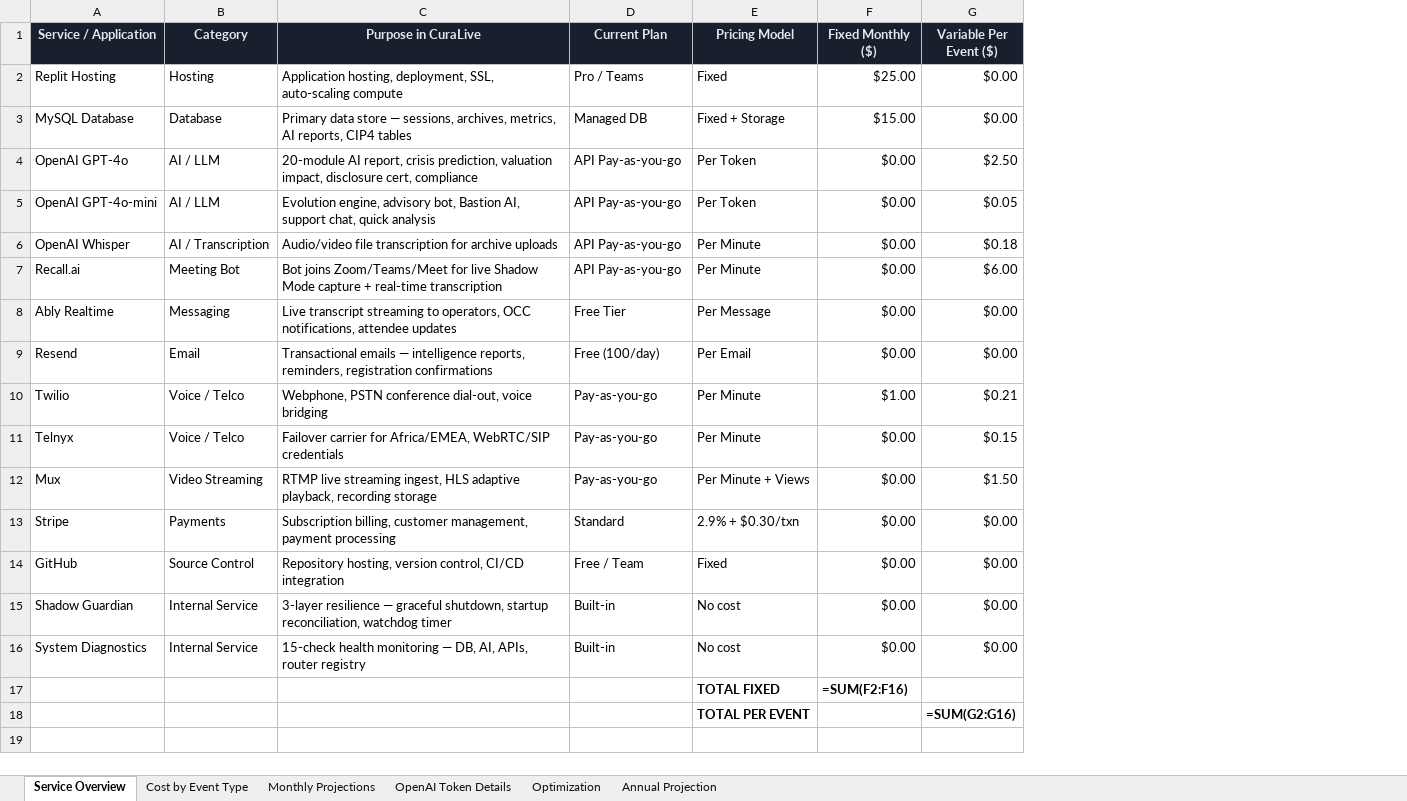
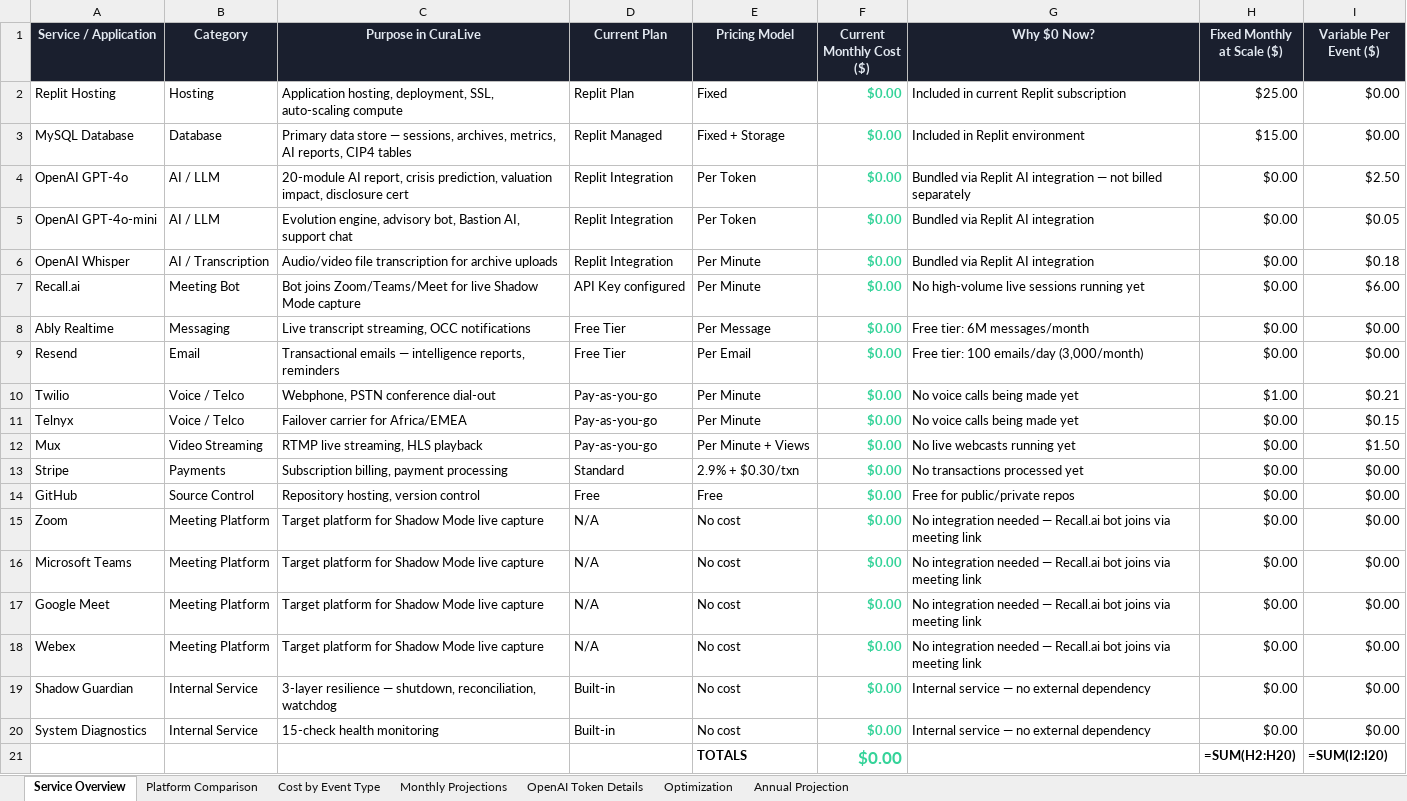
Before and after one commit to davecameron187-sys/curalive-platform, an Excel workbook: CuraLive_Infrastructure_Costs.xlsx, sheet Service Overview, drawn as a sheet; values as stored, in another font and other column widths than the file's, no borders; formulas without a stored value are shown as written; removed rows and columns are numbered as before the commit, all else as after; the diff names each change by its address in the sheet, - before the commit and + after, or states it on an @@ line.

```diff
--- a/CuraLive_Infrastructure_Costs.xlsx (sheet Service Overview)
+++ b/CuraLive_Infrastructure_Costs.xlsx (sheet Service Overview)
+sheet tab: Platform Comparison
+column F (Current Monthly Cost ($)), rows 2-14: all $0.00; rows 19-20: $0.00 | $0.00
+column G (Why $0 Now?), rows 2-14: Included in current Replit subscription | Included in Replit environment | Bundled via Replit AI integration — not billed separately | Bundled via Replit AI integration | Bundled via Replit AI integration | No high-volume live sessions running yet | Free tier: 6M messages/month | Free tier: 100 emails/day (3,000/month) | No voice calls being made yet | No voice calls being made yet | No live webcasts running yet | No transactions processed yet | Free for public/private repos; rows 19-20: Internal service — no external dependency | Internal service — no external dependency
-H1: Fixed Monthly ($)
+H1: Fixed Monthly at Scale ($)
-D2 (Current Plan): Pro / Teams
+D2 (Current Plan): Replit Plan
-D3 (Current Plan): Managed DB
+D3 (Current Plan): Replit Managed
-C4 (Purpose in CuraLive): …impact, disclosure cert, compliance
+C4 (Purpose in CuraLive): …impact, disclosure cert
-D4:D6 (Current Plan): API Pay-as-you-go
+D4:D6 (Current Plan): Replit Integration
-C5 (Purpose in CuraLive): …AI, support chat, quick analysis
+C5 (Purpose in CuraLive): …AI, support chat
-C7 (Purpose in CuraLive): …Mode capture + real-time transcription
+C7 (Purpose in CuraLive): …Mode capture
-D7 (Current Plan): API Pay-as-you-go
+D7 (Current Plan): API Key configured
-C8 (Purpose in CuraLive): Live transcript streaming to operators, OCC notifications, attendee updates
+C8 (Purpose in CuraLive): Live transcript streaming, OCC notifications
-C9 (Purpose in CuraLive): …intelligence reports, reminders, registration confirmations
+C9 (Purpose in CuraLive): …intelligence reports, reminders
-D9 (Current Plan): Free (100/day)
+D9 (Current Plan): Free Tier
-C10 (Purpose in CuraLive): Webphone, PSTN conference dial-out, voice bridging
+C10 (Purpose in CuraLive): Webphone, PSTN conference dial-out
-C11 (Purpose in CuraLive): Failover carrier for Africa/EMEA, WebRTC/SIP credentials
+C11 (Purpose in CuraLive): Failover carrier for Africa/EMEA
-C12 (Purpose in CuraLive): RTMP live streaming ingest, HLS adaptive playback, recording storage
+C12 (Purpose in CuraLive): RTMP live streaming, HLS playback
-C13 (Purpose in CuraLive): Subscription billing, customer management, payment processing
+C13 (Purpose in CuraLive): Subscription billing, payment processing
-C14 (Purpose in CuraLive): Repository hosting, version control, CI/CD integration
+C14 (Purpose in CuraLive): Repository hosting, version control
-D14 (Current Plan): Free / Team
+D14 (Current Plan): Free
-E14 (Pricing Model): Fixed
+E14 (Pricing Model): Free
+row 15: Zoom | Meeting Platform | Target platform for Shadow Mode live capture | N/A | No cost | $0.00 | No integration needed — Recall.ai bot joins via meeting link | $0.00 | $0.00
+row 16: Microsoft Teams | Meeting Platform | Target platform for Shadow Mode live capture | N/A | No cost | $0.00 | No integration needed — Recall.ai bot joins via meeting link | $0.00 | $0.00
+row 17: Google Meet | Meeting Platform | Target platform for Shadow Mode live capture | N/A | No cost | $0.00 | No integration needed — Recall.ai bot joins via meeting link | $0.00 | $0.00
+row 18: Webex | Meeting Platform | Target platform for Shadow Mode live capture | N/A | No cost | $0.00 | No integration needed — Recall.ai bot joins via meeting link | $0.00 | $0.00
-C19 (Purpose in CuraLive): …resilience — graceful shutdown, startup reconciliation, watchdog timer
+C19 (Purpose in CuraLive): …resilience — shutdown, reconciliation, watchdog
-C20 (Purpose in CuraLive): 15-check health monitoring — DB, AI, APIs, router registry
+C20 (Purpose in CuraLive): 15-check health monitoring
-row 17:  |  |  |  | TOTAL FIXED | =SUM(F2:F16)
-row 18:  |  |  |  | TOTAL PER EVENT |  | =SUM(G2:G16)
+row 21:  |  |  |  | TOTALS | $0.00 |  | =SUM(H2:H20) | =SUM(I2:I20)
```
Also changed, not shown: sheet Cost by Event Type, sheet Monthly Projections, sheet Optimization, sheet Annual Projection, 2 other files.
